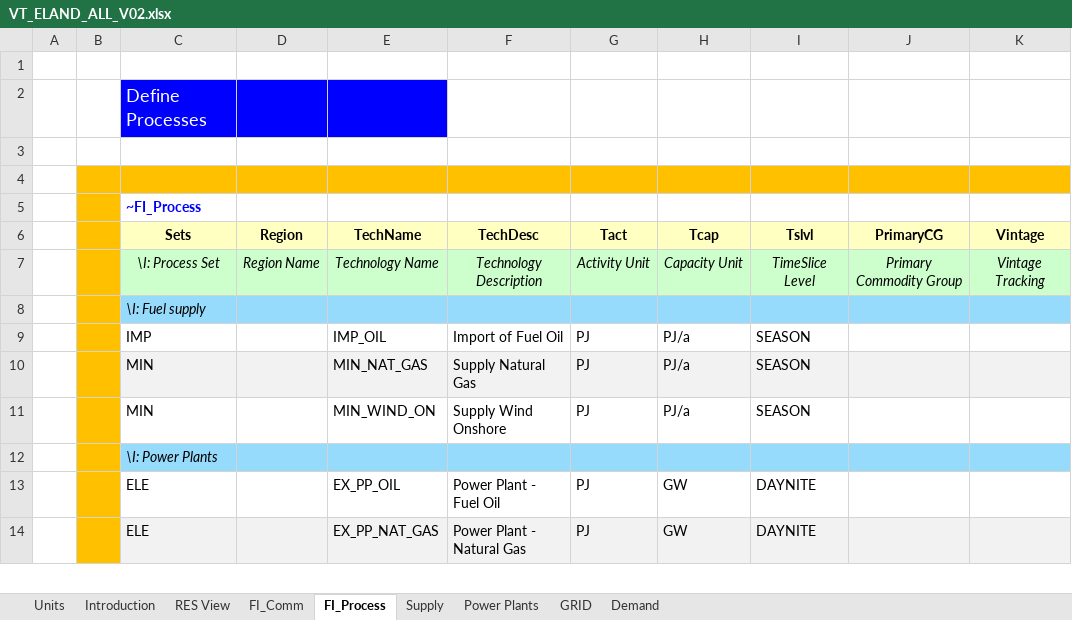
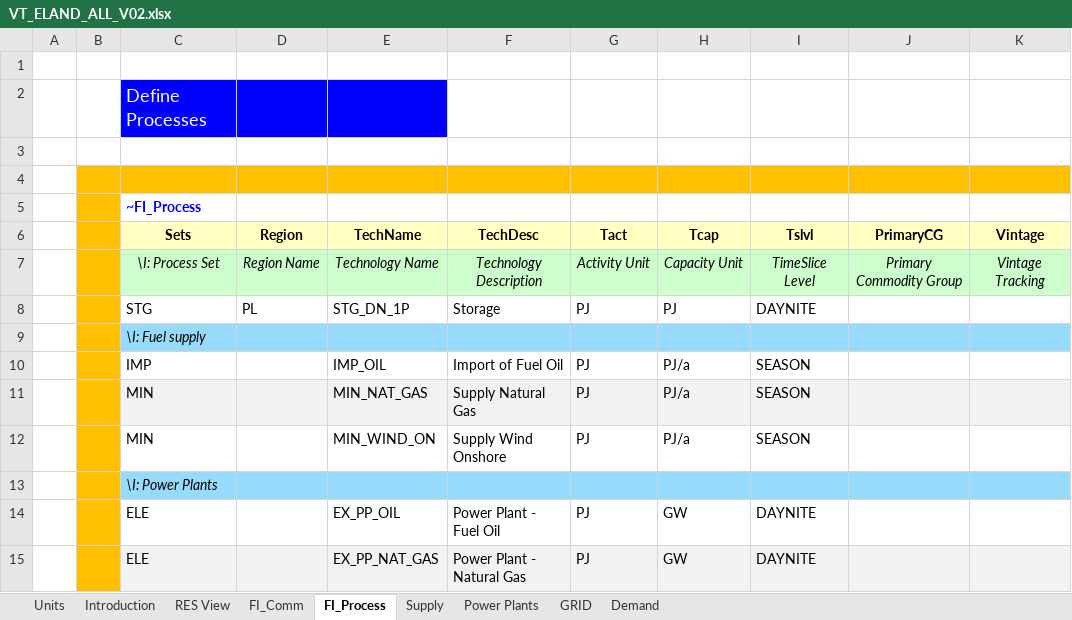
Before and after one commit to galalorenzo9/IERP, an Excel workbook: VT_ELAND_ALL_V02.xlsx, sheet FI_Process, drawn as a sheet; only a part is shown; values as stored, in another font and other column widths than the file's, no borders; the diff names each change by its address in the sheet, - before the commit and + after, or states it on an @@ line.

```diff
--- a/VT_ELAND_ALL_V02.xlsx (sheet FI_Process)
+++ b/VT_ELAND_ALL_V02.xlsx (sheet FI_Process)
+row 8:  |  | STG | PL | STG_DN_1P | Storage | PJ | PJ | DAYNITE
```
Also changed, not shown: sheet Power Plants, sheet FI_Comm, sheet Supply, formulas that keep their value, charts or pictures.
